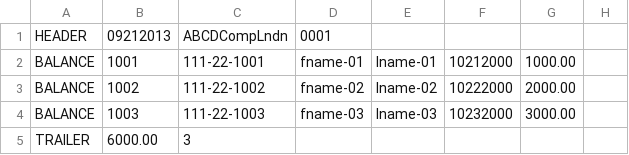
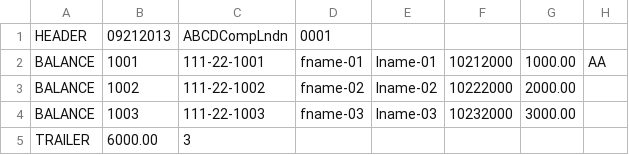
Before and after one commit to dbsafe/intaker, a CSV file: DataProcessor/DataProcessor.Tests/TestFiles/balance-with-header-and-trailer.csv, drawn as a sheet; the diff names each change by its address in the sheet, - before the commit and + after, or states it on an @@ line.

Commit message:
More work on ParsedDataProcessorTest_Integration_Decoders.

```diff
--- a/DataProcessor/DataProcessor.Tests/TestFiles/balance-with-header-and-trailer.csv
+++ b/DataProcessor/DataProcessor.Tests/TestFiles/balance-with-header-and-trailer.csv
-H2: (empty)
+H2: AA
```
Also changed, not shown: 8 other files.
